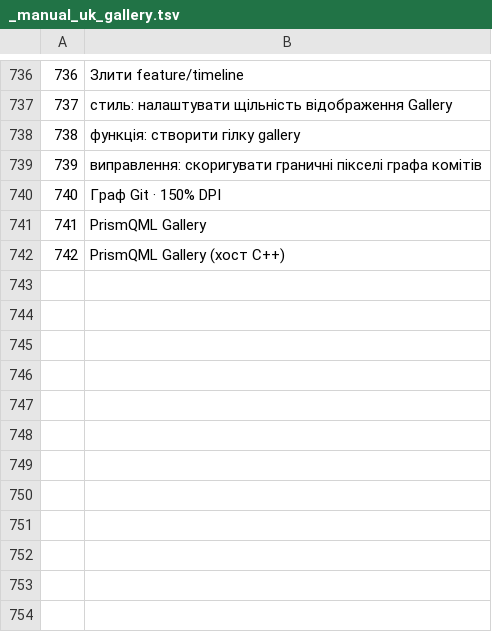
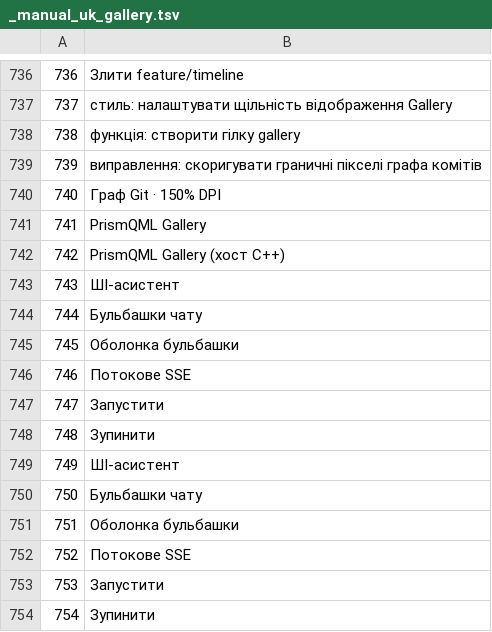
Before and after one commit to aki-riko/PrismQML, a TSV file: scripts/manual/gallery_i18n/_manual_uk_gallery.tsv, drawn as a sheet; only a part is shown, gaps mark what is left out; the diff names each change by its address in the sheet, - before the commit and + after, or states it on an @@ line.

```diff
--- a/scripts/manual/gallery_i18n/_manual_uk_gallery.tsv
+++ b/scripts/manual/gallery_i18n/_manual_uk_gallery.tsv
+row 743: 743 | ШІ-асистент
+row 744: 744 | Бульбашки чату
+row 745: 745 | Оболонка бульбашки
+row 746: 746 | Потокове SSE
+row 747: 747 | Запустити
+row 748: 748 | Зупинити
+row 749: 749 | ШІ-асистент
+row 750: 750 | Бульбашки чату
+row 751: 751 | Оболонка бульбашки
+row 752: 752 | Потокове SSE
+row 753: 753 | Запустити
+row 754: 754 | Зупинити
```
Also changed, not shown: scripts/manual/gallery_i18n/_manual_ar_gallery.tsv, scripts/manual/gallery_i18n/_manual_hi_gallery.tsv, 47 other files.
